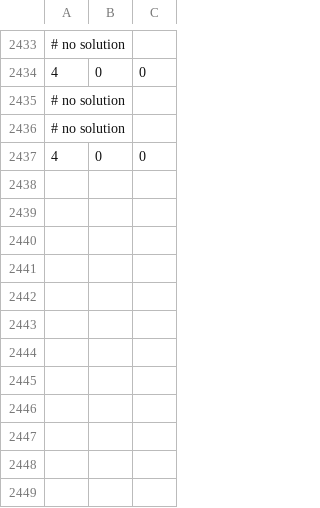
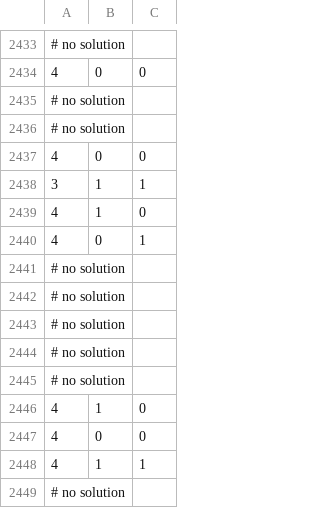
Before and after one commit to charles-uno/mtg-model, a CSV file: data/amulet-02.csv, drawn as a sheet; only a part is shown, gaps mark what is left out; the diff names each change by its address in the sheet, - before the commit and + after, or states it on an @@ line.

```diff
--- a/data/amulet-02.csv
+++ b/data/amulet-02.csv
+row 2438: 3 | 1 | 1
+row 2439: 4 | 1 | 0
+row 2440: 4 | 0 | 1
+row 2441: # no solution
+row 2442: # no solution
+row 2443: # no solution
+row 2444: # no solution
+row 2445: # no solution
+row 2446: 4 | 1 | 0
+row 2447: 4 | 0 | 0
+row 2448: 4 | 1 | 1
+row 2449: # no solution
```
Also changed, not shown: data/amulet-00.csv, data/amulet-06.csv, 31 other files.
